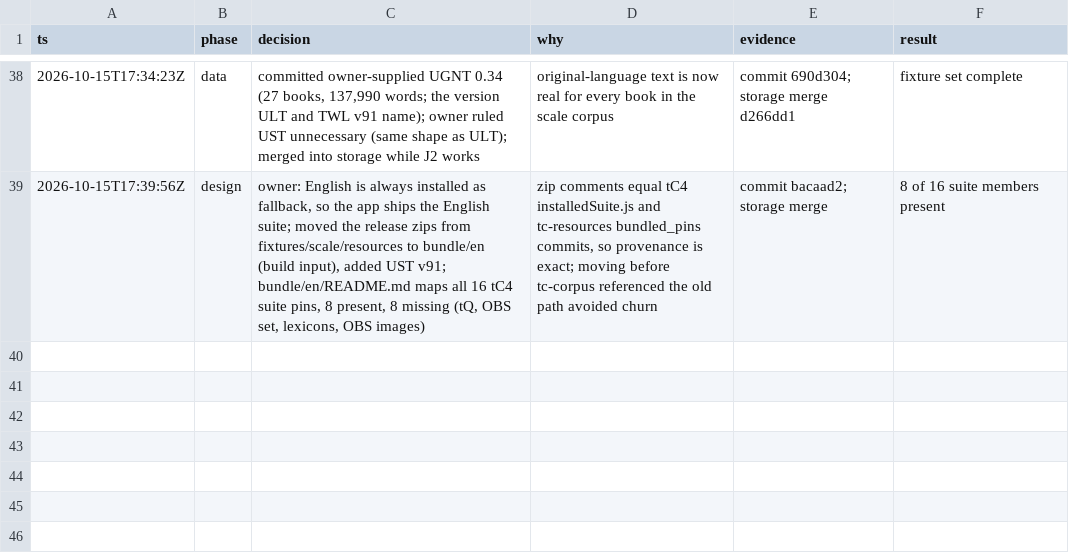
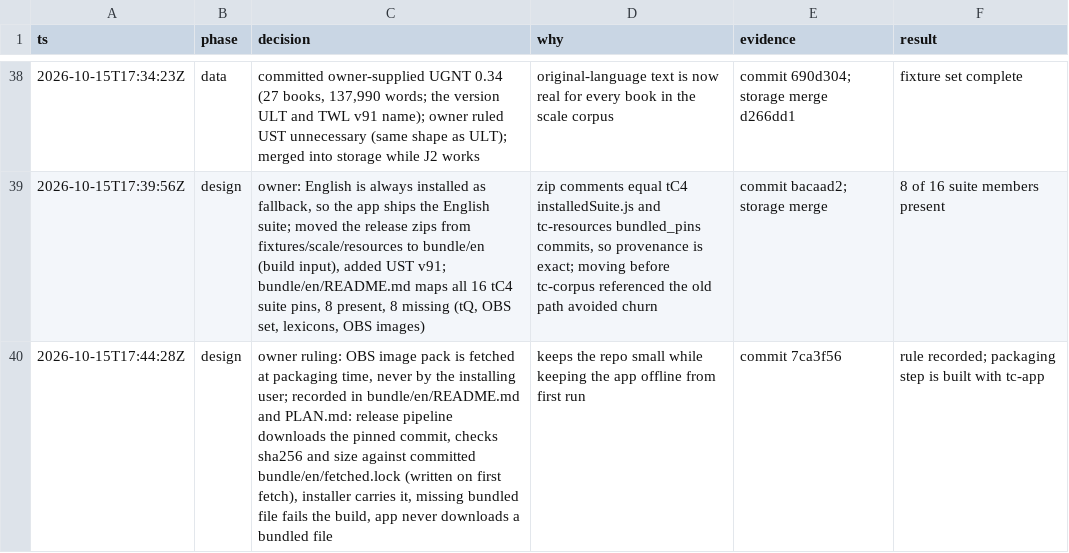
Before and after one commit to birchamp/tc-rst, a TSV file: .audit/rebuild.tsv, drawn as a sheet; only a part is shown, gaps mark what is left out; the diff names each change by its address in the sheet, - before the commit and + after, or states it on an @@ line.

```diff
--- a/.audit/rebuild.tsv
+++ b/.audit/rebuild.tsv
+row 40: 2026-10-15T17:44:28Z | design | owner ruling: OBS image pack is fetched at packaging time, never by the installing user; recorded in bundle/en/README.md and PLAN.md: release pipeline downloads the pinned commit, checks sha256 and size against committed bundle/en/fetched.lock (written on first fetch), installer carries it, missing bundled file fails the build, app never downloads a bundled file | keeps the repo small while keeping the app offline from first run | commit 7ca3f56 | rule recorded; packaging step is built with tc-app
```
